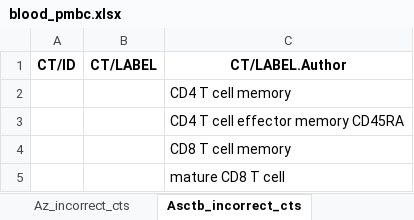
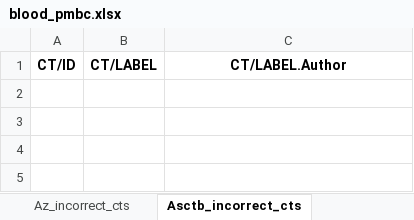
Before and after one commit to maddy3940/ASCTB-Azimuth-Comparison-22, an Excel workbook: Python/Data/Final/blood_pmbc.xlsx, sheet Asctb_incorrect_cts, drawn as a sheet; values as stored, in another font and other column widths than the file's, no borders; the diff names each change by its address in the sheet, - before the commit and + after, or states it on an @@ line.

```diff
--- a/Python/Data/Final/blood_pmbc.xlsx (sheet Asctb_incorrect_cts)
+++ b/Python/Data/Final/blood_pmbc.xlsx (sheet Asctb_incorrect_cts)
-row 2:  |  | CD4 T cell memory
-row 3:  |  | CD4 T cell effector memory CD45RA
-row 4:  |  | CD8 T cell memory
-row 5:  |  | mature CD8 T cell
```
Also changed, not shown: sheet Az_incorrect_cts, other sheet tabs, Python/Data/Final/bone_marrow.xlsx, Python/Data/Final/kidney.xlsx, 9 other files.
